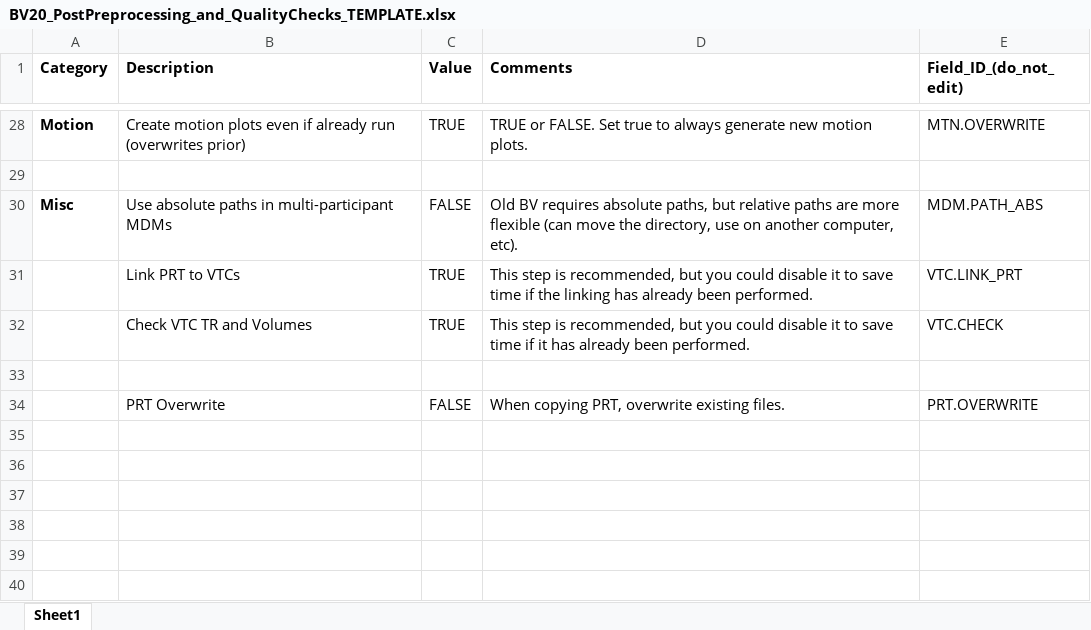
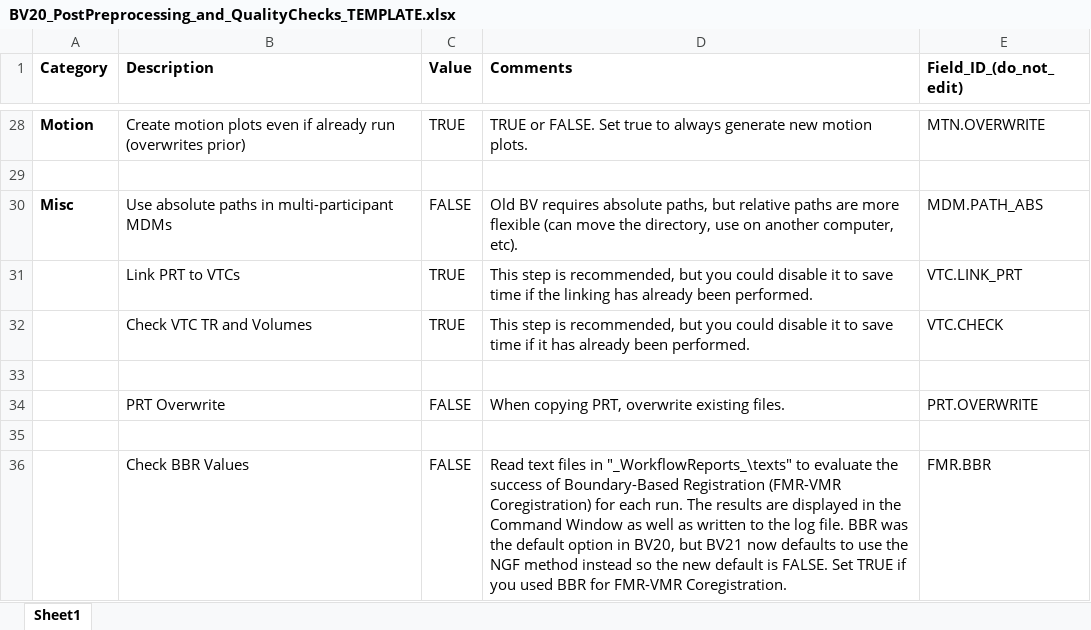
Before and after one commit to CulhamLab/BV-Scripts, an Excel workbook: Post-Preprocessing/BV20_PostPreprocessing_and_QualityChecks_TEMPLATE.xlsx, sheet Sheet1, drawn as a sheet; only a part is shown, gaps mark what is left out; values as stored, in another font and other column widths than the file's, no borders; table styles not drawn; the diff names each change by its address in the sheet, - before the commit and + after, or states it on an @@ line.

Commit message:
added new field to skip BBR checks

```diff
--- a/Post-Preprocessing/BV20_PostPreprocessing_and_QualityChecks_TEMPLATE.xlsx (sheet Sheet1)
+++ b/Post-Preprocessing/BV20_PostPreprocessing_and_QualityChecks_TEMPLATE.xlsx (sheet Sheet1)
+row 35: (empty)
+row 36:  | Check BBR Values | FALSE | Read text files in "_WorkflowReports_\texts" to evaluate the success of Boundary-Based Registration (FMR-VMR Coregistration) for each run. The results are displayed in the Command Window as well as written to the log file. BBR was the default option in BV20, but BV21 now defaults to use the NGF method instead so the new default is FALSE. Set TRUE if you used BBR for FMR-VMR Coregistration. | FMR.BBR
```
Also changed, not shown: 1 other file.
